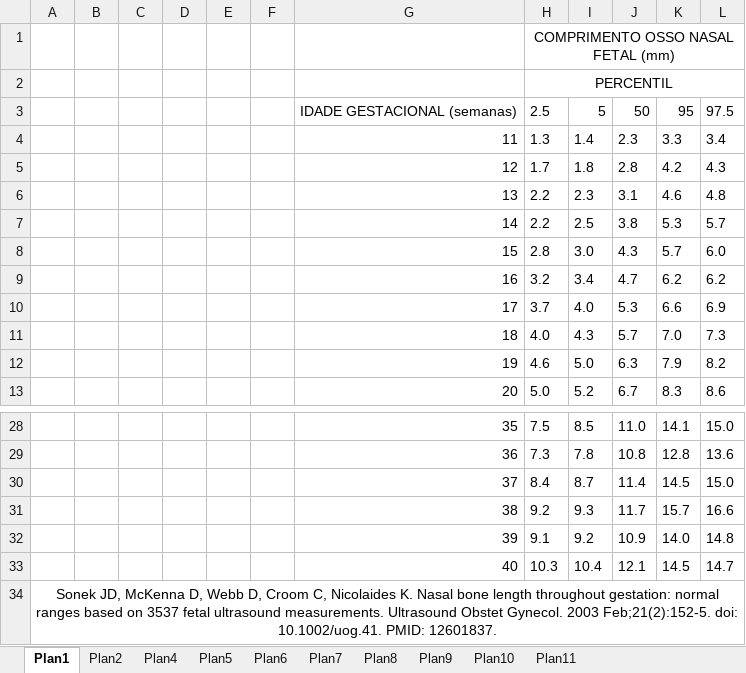
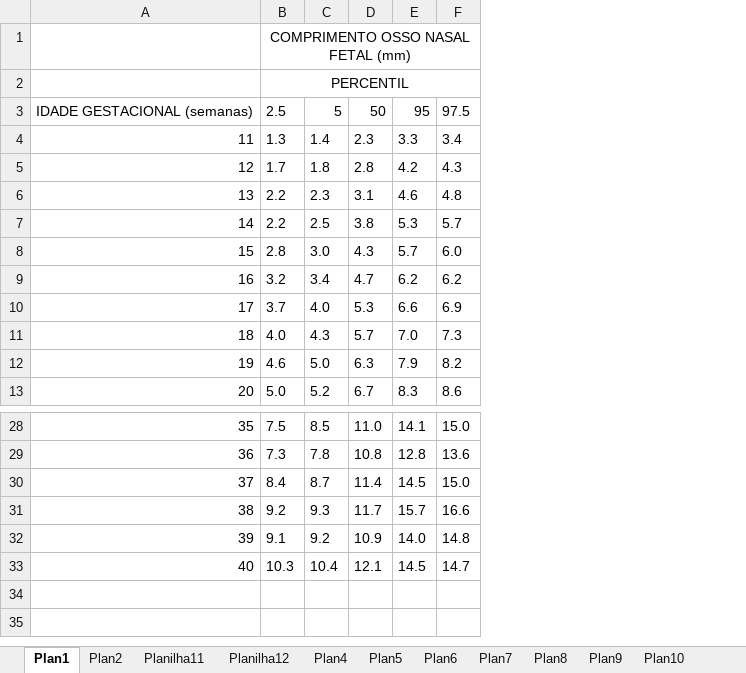
Before and after one commit to luiz-lvj/med-baby, an Excel workbook: data/TABELAS INICIAIS.xlsx, sheet Plan1, drawn as a sheet; only a part is shown, gaps mark what is left out; values as stored, in another font and other column widths than the file's, no borders; the diff names each change by its address in the sheet, - before the commit and + after, or states it on an @@ line.

```diff
--- a/data/TABELAS INICIAIS.xlsx (sheet Plan1)
+++ b/data/TABELAS INICIAIS.xlsx (sheet Plan1)
+sheet tab: Planilha11
+sheet tab: Planilha12
-column A, empty
-column B, empty
-column C, empty
-column D, empty
-column E, empty
-column F, empty
-row 34: Sonek JD, McKenna D, Webb D, Croom C, Nicolaides K. Nasal bone length throughout gestation: normal ranges based on 3537 fetal ultrasound measurements. Ultrasound Obstet Gynecol. 2003 Feb;21(2):152-5. doi: 10.1002/uog.41. PMID: 12601837.
```
Also changed, not shown: sheet Plan2, sheet Plan4, charts or pictures, 53 other files.
